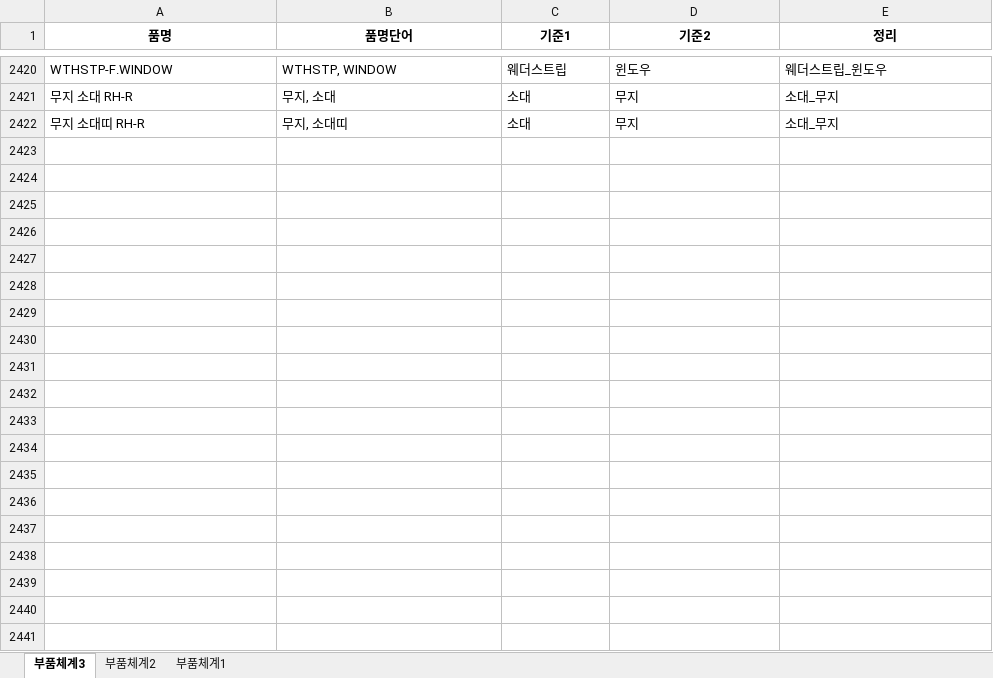
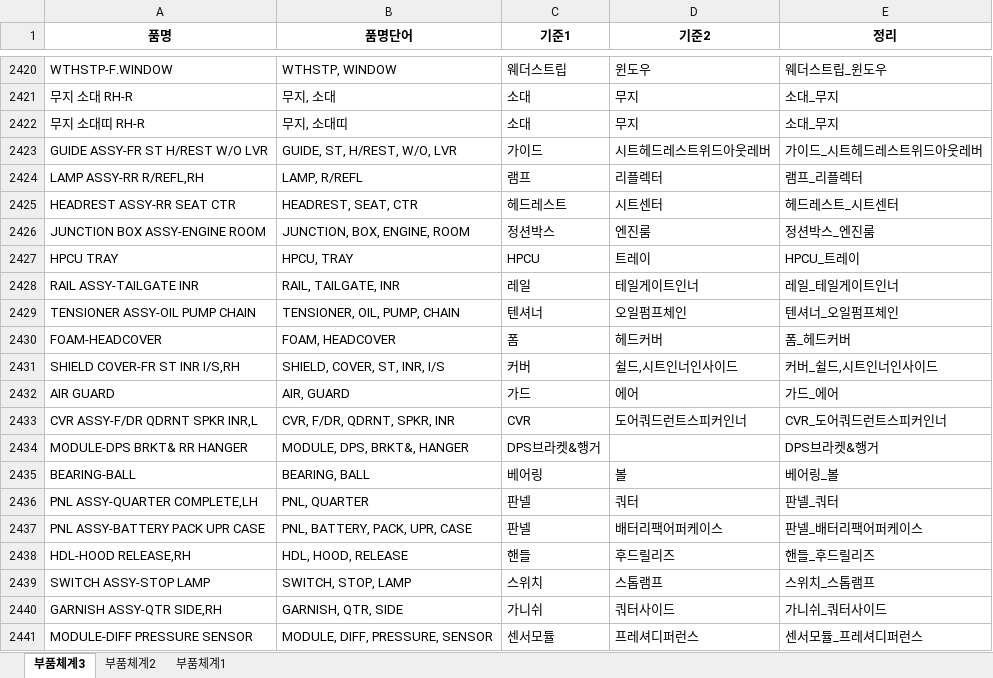
Before and after one commit to asahi8769/partmaster, an Excel workbook: files/품목구분기준.xlsx, sheet 부품체계3, drawn as a sheet; only a part is shown, gaps mark what is left out; values as stored, in another font and other column widths than the file's, no borders; conditional formats not drawn; the diff covers the shown part only; the diff names each change by its address in the sheet, - before the commit and + after, or states it on an @@ line.

```diff
--- a/files/품목구분기준.xlsx (sheet 부품체계3)
+++ b/files/품목구분기준.xlsx (sheet 부품체계3)
+row 2423: GUIDE ASSY-FR ST H/REST W/O LVR | GUIDE, ST, H/REST, W/O, LVR | 가이드 | 시트헤드레스트위드아웃레버 | 가이드_시트헤드레스트위드아웃레버
+row 2424: LAMP ASSY-RR R/REFL,RH | LAMP, R/REFL | 램프 | 리플렉터 | 램프_리플렉터
+row 2425: HEADREST ASSY-RR SEAT CTR | HEADREST, SEAT, CTR | 헤드레스트 | 시트센터 | 헤드레스트_시트센터
+row 2426: JUNCTION BOX ASSY-ENGINE ROOM | JUNCTION, BOX, ENGINE, ROOM | 정션박스 | 엔진룸 | 정션박스_엔진룸
+row 2427: HPCU TRAY | HPCU, TRAY | HPCU | 트레이 | HPCU_트레이
+row 2428: RAIL ASSY-TAILGATE INR | RAIL, TAILGATE, INR | 레일 | 테일게이트인너 | 레일_테일게이트인너
+row 2429: TENSIONER ASSY-OIL PUMP CHAIN | TENSIONER, OIL, PUMP, CHAIN | 텐셔너 | 오일펌프체인 | 텐셔너_오일펌프체인
+row 2430: FOAM-HEADCOVER | FOAM, HEADCOVER | 폼 | 헤드커버 | 폼_헤드커버
+row 2431: SHIELD COVER-FR ST INR I/S,RH | SHIELD, COVER, ST, INR, I/S | 커버 | 쉴드,시트인너인사이드 | 커버_쉴드,시트인너인사이드
+row 2432: AIR GUARD | AIR, GUARD | 가드 | 에어 | 가드_에어
+row 2433: CVR ASSY-F/DR QDRNT SPKR INR,L | CVR, F/DR, QDRNT, SPKR, INR | CVR | 도어쿼드런트스피커인너 | CVR_도어쿼드런트스피커인너
+row 2434: MODULE-DPS BRKT& RR HANGER | MODULE, DPS, BRKT&, HANGER | DPS브라켓&행거 |  | DPS브라켓&행거
+row 2435: BEARING-BALL | BEARING, BALL | 베어링 | 볼 | 베어링_볼
+row 2436: PNL ASSY-QUARTER COMPLETE,LH | PNL, QUARTER | 판넬 | 쿼터 | 판넬_쿼터
+row 2437: PNL ASSY-BATTERY PACK UPR CASE | PNL, BATTERY, PACK, UPR, CASE | 판넬 | 배터리팩어퍼케이스 | 판넬_배터리팩어퍼케이스
+row 2438: HDL-HOOD RELEASE,RH | HDL, HOOD, RELEASE | 핸들 | 후드릴리즈 | 핸들_후드릴리즈
+row 2439: SWITCH ASSY-STOP LAMP | SWITCH, STOP, LAMP | 스위치 | 스톱램프 | 스위치_스톱램프
+row 2440: GARNISH ASSY-QTR SIDE,RH | GARNISH, QTR, SIDE | 가니쉬 | 쿼터사이드 | 가니쉬_쿼터사이드
+row 2441: MODULE-DIFF PRESSURE SENSOR | MODULE, DIFF, PRESSURE, SENSOR | 센서모듈 | 프레셔디퍼런스 | 센서모듈_프레셔디퍼런스
```
Also changed, not shown: 132 added rows and 13 edited cells elsewhere in this sheet, files/품목구분_2_test.xlsx, 1 other file.
